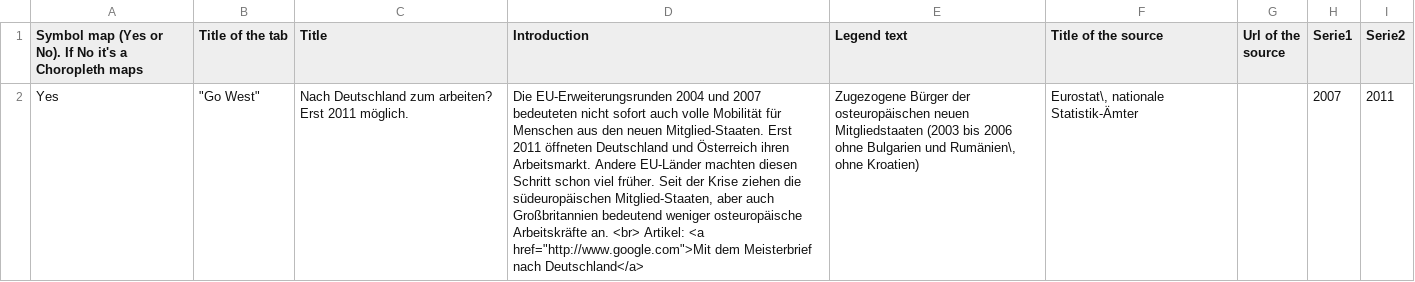
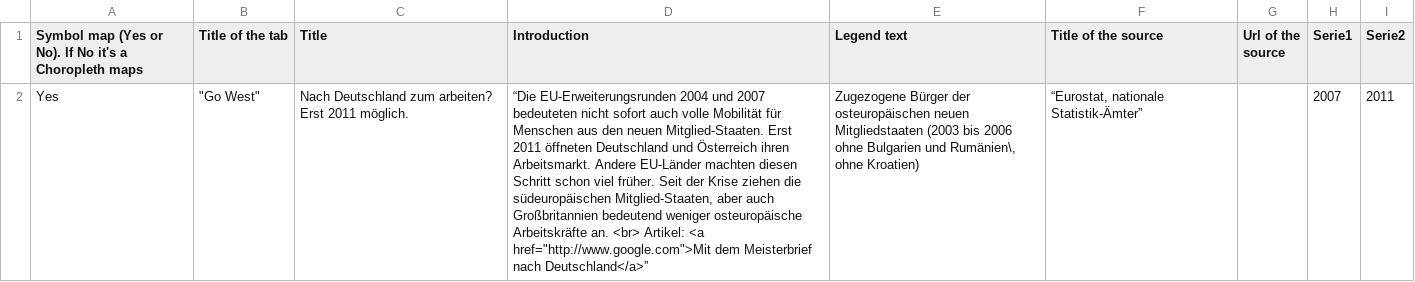
Before and after one commit to jplusplus/nost-10years, a CSV file: static/projects/n-ost_Project_6_Infos.csv, drawn as a sheet; the diff names each change by its address in the sheet, - before the commit and + after, or states it on an @@ line.

```diff
--- a/static/projects/n-ost_Project_6_Infos.csv
+++ b/static/projects/n-ost_Project_6_Infos.csv
-D2 (Introduction): Die EU-Erweiterungsrunden 2004 und 2007 bedeuteten nicht sofort auch volle Mobilität für Menschen aus den neuen Mitglied-Staaten. Erst 2011 öffneten Deutschland und Österreich ihren Arbeitsmarkt. Andere EU-Länder machten diesen Schritt schon viel früher. Seit der Krise ziehen die südeuropäischen Mitglied-Staaten, aber auch Großbritannien bedeutend weniger osteuropäische Arbeitskräfte an. <br> Artikel: <a href="http://www.google.com">Mit dem Meisterbrief nach Deutschland</a>
+D2 (Introduction): “Die EU-Erweiterungsrunden 2004 und 2007 bedeuteten nicht sofort auch volle Mobilität für Menschen aus den neuen Mitglied-Staaten. Erst 2011 öffneten Deutschland und Österreich ihren Arbeitsmarkt. Andere EU-Länder machten diesen Schritt schon viel früher. Seit der Krise ziehen die südeuropäischen Mitglied-Staaten, aber auch Großbritannien bedeutend weniger osteuropäische Arbeitskräfte an. <br> Artikel: <a href="http://www.google.com">Mit dem Meisterbrief nach Deutschland</a>”
-F2 (Title of the source): Eurostat\, nationale Statistik-Ämter
+F2 (Title of the source): “Eurostat, nationale Statistik-Ämter”
```
Also changed, not shown: static/projects/n-ost_Project_1_Infos.csv, static/projects/n-ost_Project_3_Infos.csv, 7 other files.
